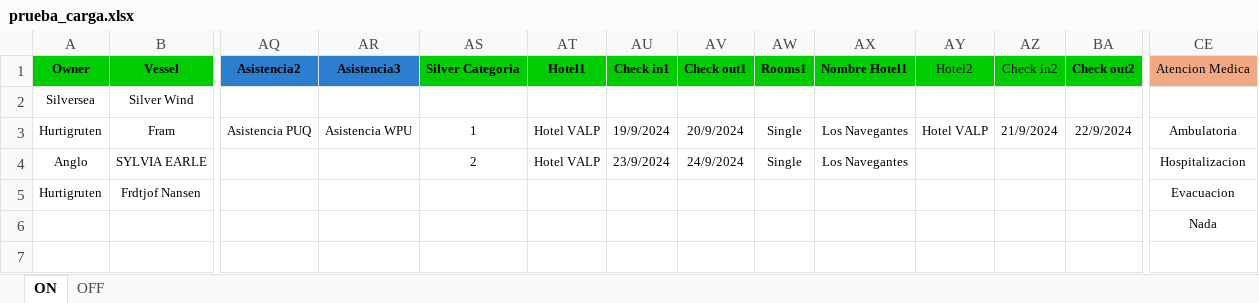
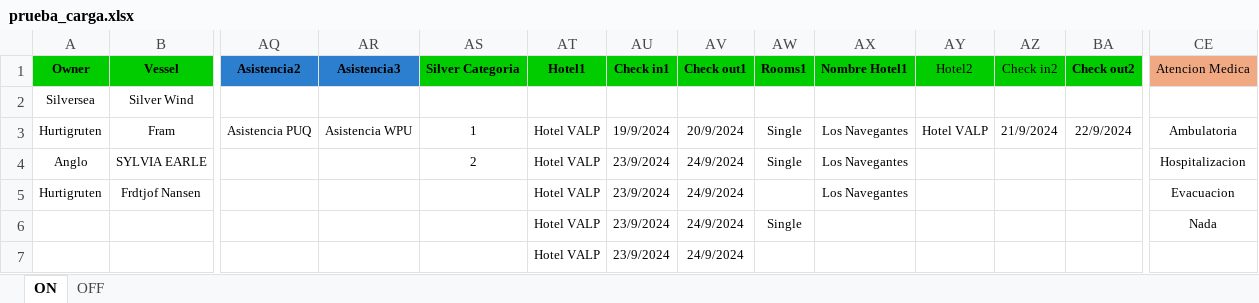
Before and after one commit to EstrellaV36/bd_shacketons, an Excel workbook: app/prueba_carga.xlsx, sheet ON, drawn as a sheet; only a part is shown, gaps mark what is left out; values as stored, in another font and other column widths than the file's, no borders; removed rows and columns are numbered as before the commit, all else as after; rows hold the shown columns only; the diff names each change by its address in the sheet, - before the commit and + after, or states it on an @@ line.

Commit message:
- Captura datos (Hoteles, Vuelos y Asistencias)

```diff
--- a/app/prueba_carga.xlsx (sheet ON)
+++ b/app/prueba_carga.xlsx (sheet ON)
-AT5 (Hotel1): (empty)
+AT5 (Hotel1): Hotel VALP
-AU5 (Check in1): (empty)
+AU5 (Check in1): 23/9/2024
-AV5 (Check out1): (empty)
+AV5 (Check out1): 24/9/2024
-AX5 (Nombre Hotel1): (empty)
+AX5 (Nombre Hotel1): Los Navegantes
-row 6:  |  |  |  |  |  |  |  |  |  |  |  |  | Nada
+row 6:  |  |  |  |  | Hotel VALP | 23/9/2024 | 24/9/2024 | Single |  |  |  |  | Nada
+row 7:  |  |  |  |  | Hotel VALP | 23/9/2024 | 24/9/2024
```
Also changed, not shown: 45 other files.
